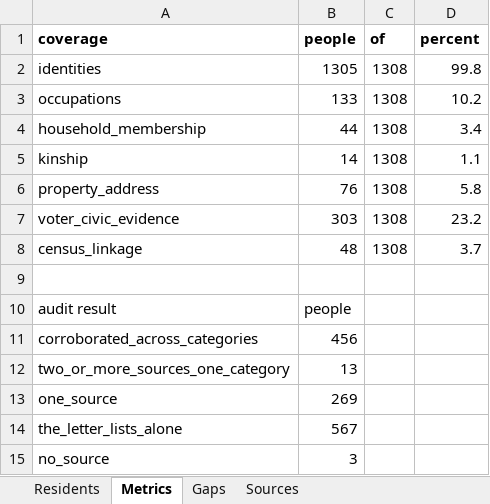
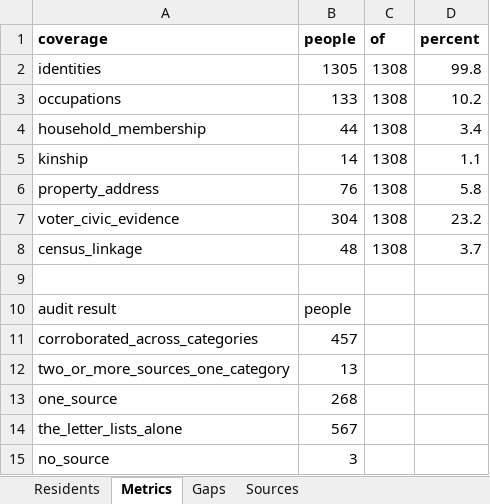
Before and after one commit to kevinrhaas/custom, an Excel workbook: chicago/reference/resident-research/final/audit/resident_audit_master.xlsx, sheet Metrics, drawn as a sheet; values as stored, in another font and other column widths than the file's, no borders; the diff names each change by its address in the sheet, - before the commit and + after, or states it on an @@ line.

```diff
--- a/chicago/reference/resident-research/final/audit/resident_audit_master.xlsx (sheet Metrics)
+++ b/chicago/reference/resident-research/final/audit/resident_audit_master.xlsx (sheet Metrics)
-B7 (people): 303
+B7 (people): 304
-B11 (people): 456
+B11 (people): 457
-B13 (people): 269
+B13 (people): 268
```
Also changed, not shown: sheet Residents, sheet Gaps.
